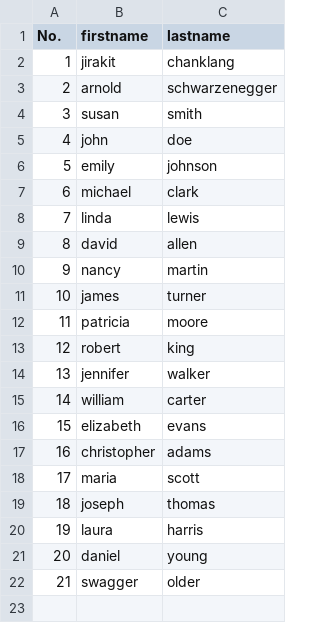
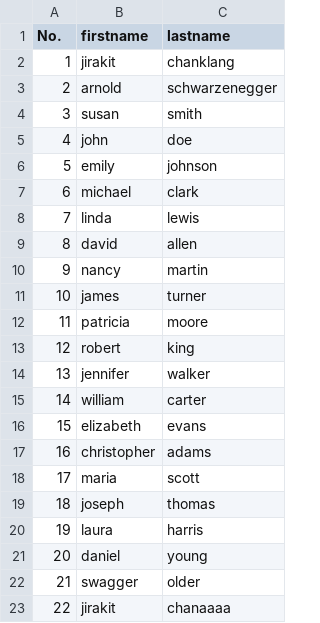
Before and after one commit to FolkXa/Air-Byte-File-Test, a CSV file: Files/csv1.csv, drawn as a sheet; the diff names each change by its address in the sheet, - before the commit and + after, or states it on an @@ line.

Commit message:
Update csv1.csv

```diff
--- a/Files/csv1.csv
+++ b/Files/csv1.csv
+row 23: 22 | jirakit | chanaaaa
```
